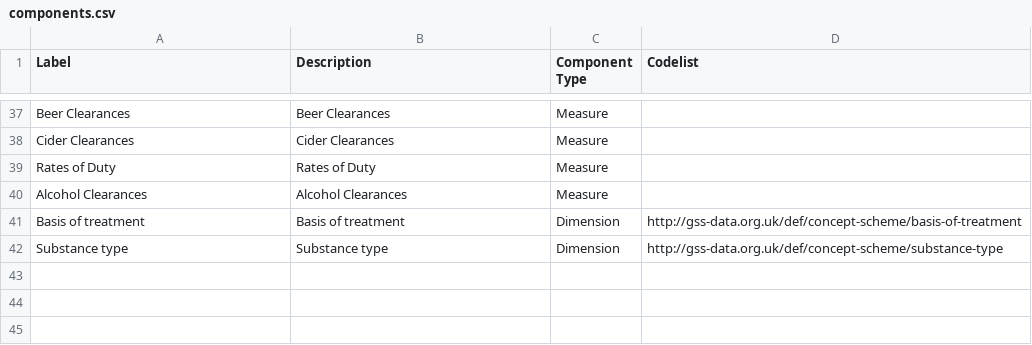
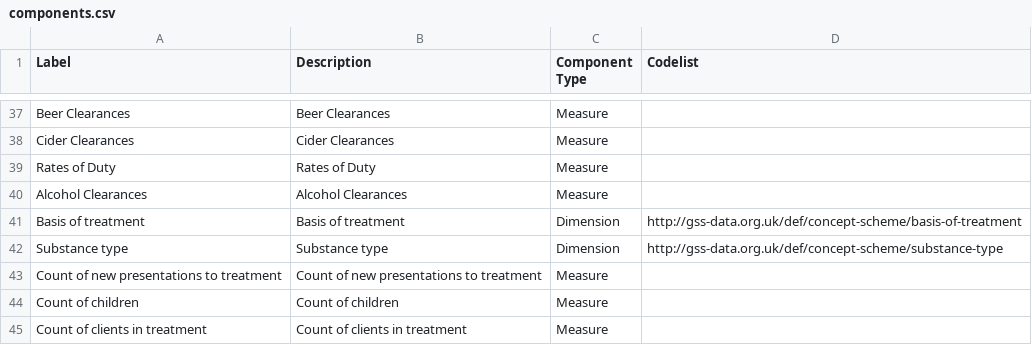
Before and after one commit to GSS-Cogs/ref_alcohol, a CSV file: components.csv, drawn as a sheet; only a part is shown, gaps mark what is left out; the diff names each change by its address in the sheet, - before the commit and + after, or states it on an @@ line.

```diff
--- a/components.csv
+++ b/components.csv
+row 43: Count of new presentations to treatment | Count of new presentations to treatment | Measure
+row 44: Count of children | Count of children | Measure
+row 45: Count of clients in treatment | Count of clients in treatment | Measure
```
Also changed, not shown: columns.csv.
